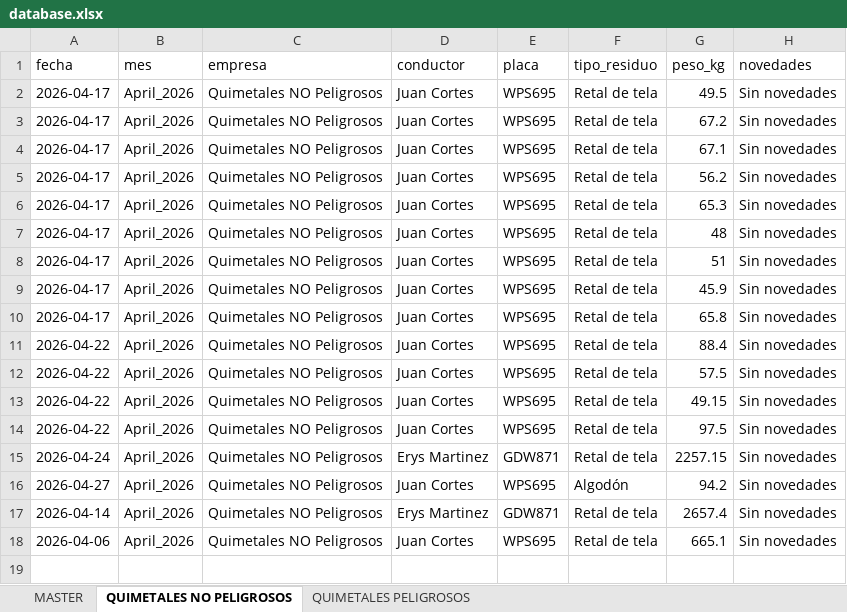
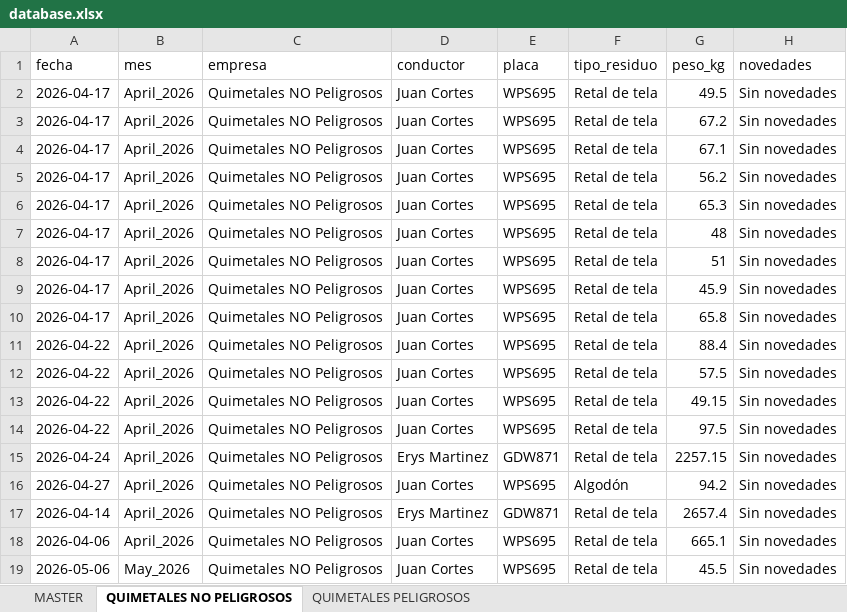
Before and after one commit to alejandraho013/registro-salida-residuos, an Excel workbook: database.xlsx, sheet QUIMETALES NO PELIGROSOS, drawn as a sheet; values as stored, in another font and other column widths than the file's, no borders; the diff names each change by its address in the sheet, - before the commit and + after, or states it on an @@ line.

Commit message:
Reg_Quimetales NO Peligrosos_WPS695_20260506_175719

```diff
--- a/database.xlsx (sheet QUIMETALES NO PELIGROSOS)
+++ b/database.xlsx (sheet QUIMETALES NO PELIGROSOS)
+row 19: 2026-05-06 | May_2026 | Quimetales NO Peligrosos | Juan Cortes | WPS695 | Retal de tela | 45.5 | Sin novedades
```
Also changed, not shown: sheet MASTER.
